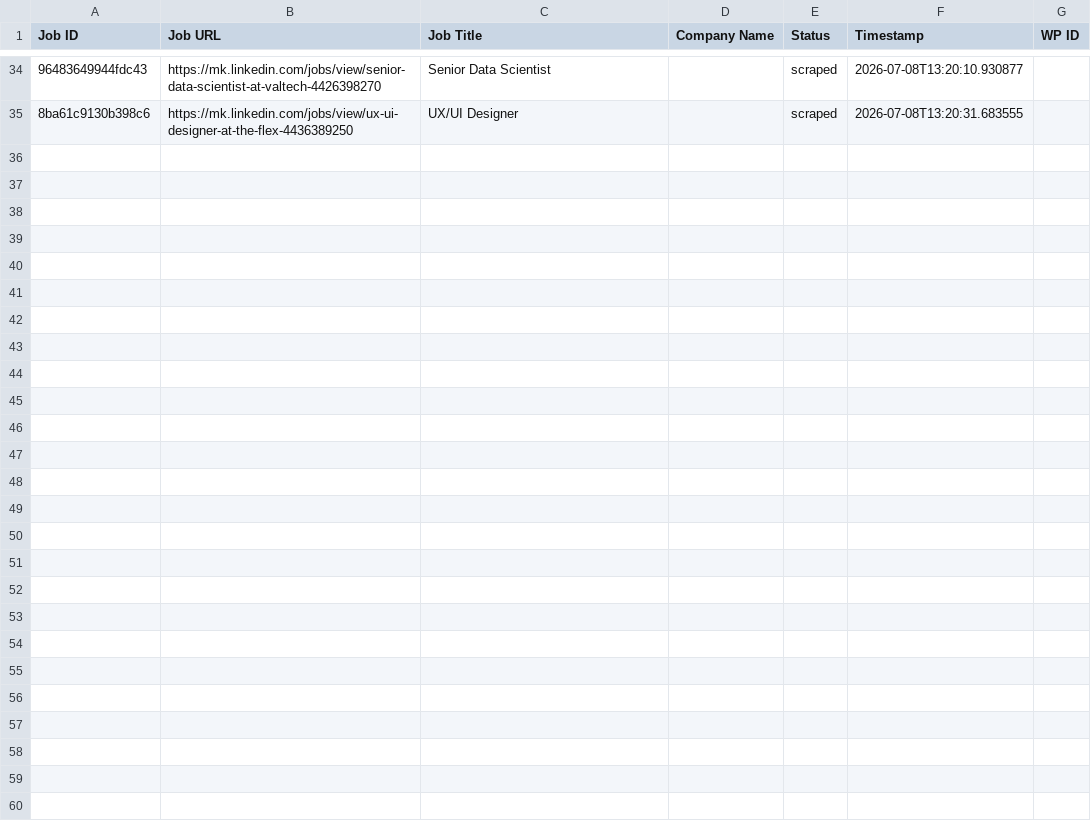
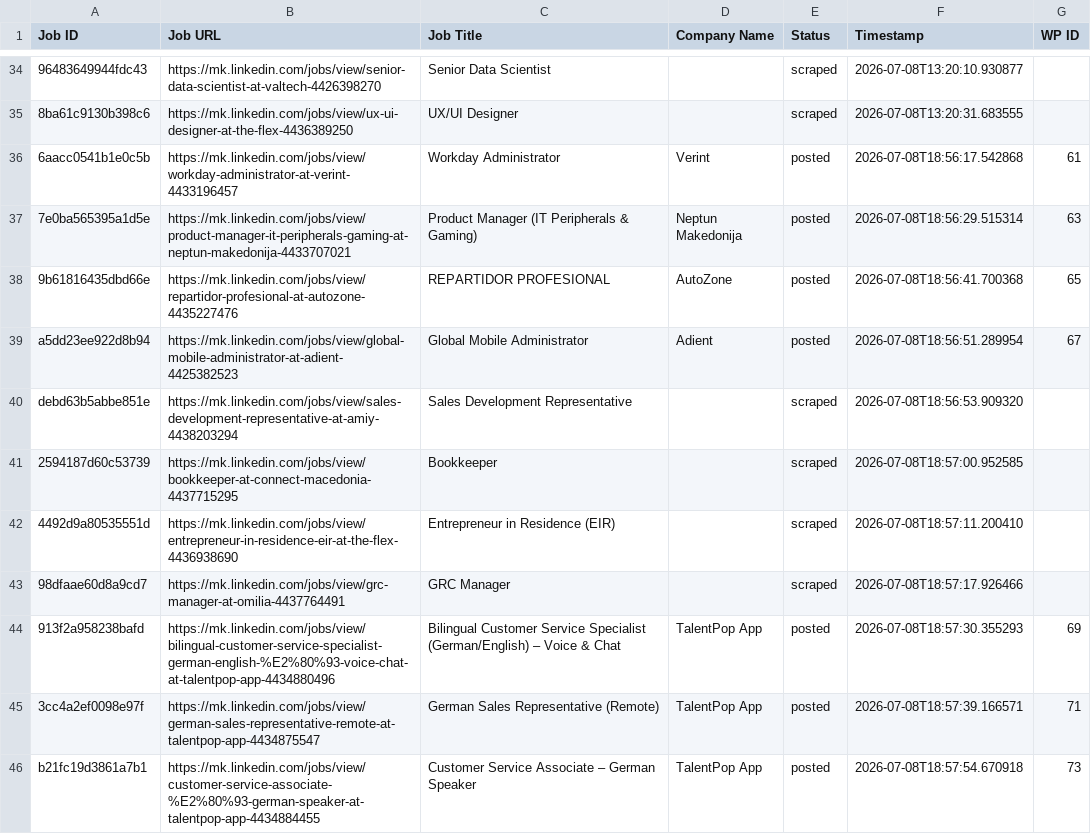
Before and after one commit to vindoky/mk, a CSV file: processed_jobs.csv, drawn as a sheet; only a part is shown, gaps mark what is left out; the diff names each change by its address in the sheet, - before the commit and + after, or states it on an @@ line.

```diff
--- a/processed_jobs.csv
+++ b/processed_jobs.csv
+row 36: 6aacc0541b1e0c5b | https://mk.linkedin.com/jobs/view/workday-administrator-at-verint-4433196457 | Workday Administrator | Verint | posted | 2026-07-08T18:56:17.542868 | 61
+row 37: 7e0ba565395a1d5e | https://mk.linkedin.com/jobs/view/product-manager-it-peripherals-gaming-at-neptun-makedonija-4433707021 | Product Manager (IT Peripherals & Gaming) | Neptun Makedonija | posted | 2026-07-08T18:56:29.515314 | 63
+row 38: 9b61816435dbd66e | https://mk.linkedin.com/jobs/view/repartidor-profesional-at-autozone-4435227476 | REPARTIDOR PROFESIONAL | AutoZone | posted | 2026-07-08T18:56:41.700368 | 65
+row 39: a5dd23ee922d8b94 | https://mk.linkedin.com/jobs/view/global-mobile-administrator-at-adient-4425382523 | Global Mobile Administrator | Adient | posted | 2026-07-08T18:56:51.289954 | 67
+row 40: debd63b5abbe851e | https://mk.linkedin.com/jobs/view/sales-development-representative-at-amiy-4438203294 | Sales Development Representative |  | scraped | 2026-07-08T18:56:53.909320
+row 41: 2594187d60c53739 | https://mk.linkedin.com/jobs/view/bookkeeper-at-connect-macedonia-4437715295 | Bookkeeper |  | scraped | 2026-07-08T18:57:00.952585
+row 42: 4492d9a80535551d | https://mk.linkedin.com/jobs/view/entrepreneur-in-residence-eir-at-the-flex-4436938690 | Entrepreneur in Residence (EIR) |  | scraped | 2026-07-08T18:57:11.200410
+row 43: 98dfaae60d8a9cd7 | https://mk.linkedin.com/jobs/view/grc-manager-at-omilia-4437764491 | GRC Manager |  | scraped | 2026-07-08T18:57:17.926466
+row 44: 913f2a958238bafd | https://mk.linkedin.com/jobs/view/bilingual-customer-service-specialist-german-english-%E2%80%93-voice-chat-at-talentpop-app-4434880496 | Bilingual Customer Service Specialist (German/English) – Voice & Chat | TalentPop App | posted | 2026-07-08T18:57:30.355293 | 69
+row 45: 3cc4a2ef0098e97f | https://mk.linkedin.com/jobs/view/german-sales-representative-remote-at-talentpop-app-4434875547 | German Sales Representative (Remote) | TalentPop App | posted | 2026-07-08T18:57:39.166571 | 71
+row 46: b21fc19d3861a7b1 | https://mk.linkedin.com/jobs/view/customer-service-associate-%E2%80%93-german-speaker-at-talentpop-app-4434884455 | Customer Service Associate – German Speaker | TalentPop App | posted | 2026-07-08T18:57:54.670918 | 73
```
